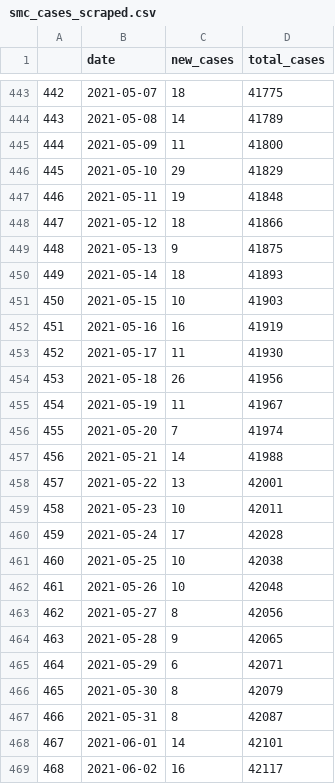
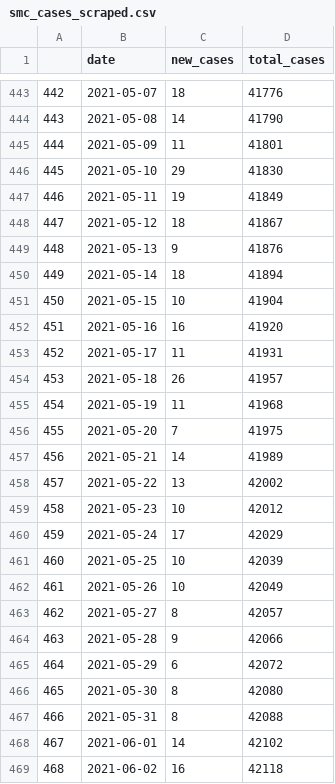
Before and after one commit to stanfordfuturebay/stanfordfuturebay.github.io, a CSV file: covid19/smc_cases_scraped.csv, drawn as a sheet; only a part is shown, gaps mark what is left out; the diff covers the shown part only.

```diff
--- a/covid19/smc_cases_scraped.csv
+++ b/covid19/smc_cases_scraped.csv
@@ -443,27 +443,27 @@
-"442",2021-05-07,"18",41775
-"443",2021-05-08,"14",41789
-"444",2021-05-09,"11",41800
-"445",2021-05-10,"29",41829
-"446",2021-05-11,"19",41848
-"447",2021-05-12,"18",41866
-"448",2021-05-13,"9",41875
-"449",2021-05-14,"18",41893
-"450",2021-05-15,"10",41903
-"451",2021-05-16,"16",41919
-"452",2021-05-17,"11",41930
-"453",2021-05-18,"26",41956
-"454",2021-05-19,"11",41967
-"455",2021-05-20,"7",41974
-"456",2021-05-21,"14",41988
-"457",2021-05-22,"13",42001
-"458",2021-05-23,"10",42011
-"459",2021-05-24,"17",42028
-"460",2021-05-25,"10",42038
-"461",2021-05-26,"10",42048
-"462",2021-05-27,"8",42056
-"463",2021-05-28,"9",42065
-"464",2021-05-29,"6",42071
-"465",2021-05-30,"8",42079
-"466",2021-05-31,"8",42087
-"467",2021-06-01,"14",42101
-"468",2021-06-02,"16",42117
+"442",2021-05-07,"18",41776
+"443",2021-05-08,"14",41790
+"444",2021-05-09,"11",41801
+"445",2021-05-10,"29",41830
+"446",2021-05-11,"19",41849
+"447",2021-05-12,"18",41867
+"448",2021-05-13,"9",41876
+"449",2021-05-14,"18",41894
+"450",2021-05-15,"10",41904
+"451",2021-05-16,"16",41920
+"452",2021-05-17,"11",41931
+"453",2021-05-18,"26",41957
+"454",2021-05-19,"11",41968
+"455",2021-05-20,"7",41975
+"456",2021-05-21,"14",41989
+"457",2021-05-22,"13",42002
+"458",2021-05-23,"10",42012
+"459",2021-05-24,"17",42029
+"460",2021-05-25,"10",42039
+"461",2021-05-26,"10",42049
+"462",2021-05-27,"8",42057
+"463",2021-05-28,"9",42066
+"464",2021-05-29,"6",42072
+"465",2021-05-30,"8",42080
+"466",2021-05-31,"8",42088
+"467",2021-06-01,"14",42102
+"468",2021-06-02,"16",42118
```
Also changed, not shown: 4 added rows and 85 edited cells elsewhere in this file, covid19/smc_covid_dem_data_scraped.csv, covid19/smc_tests_scraped.csv, 1 other file.
